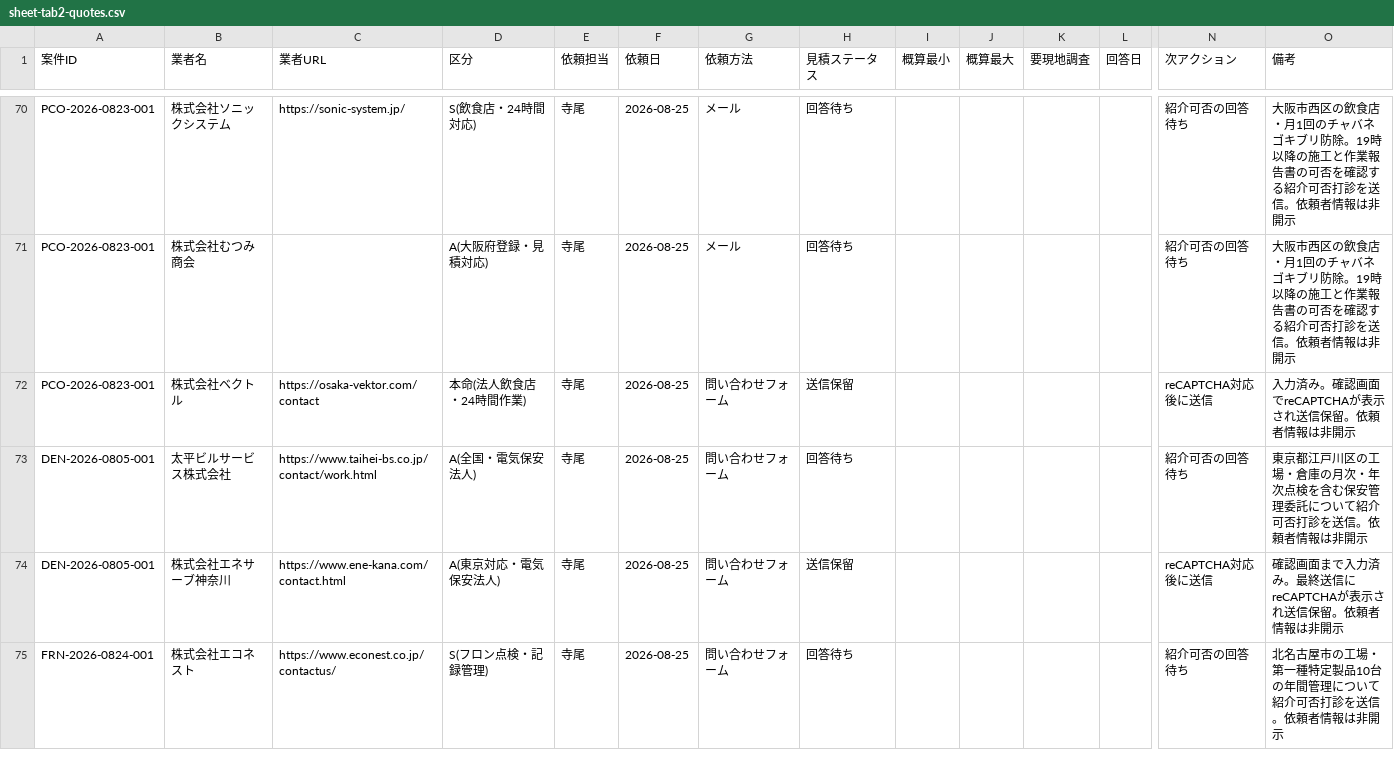
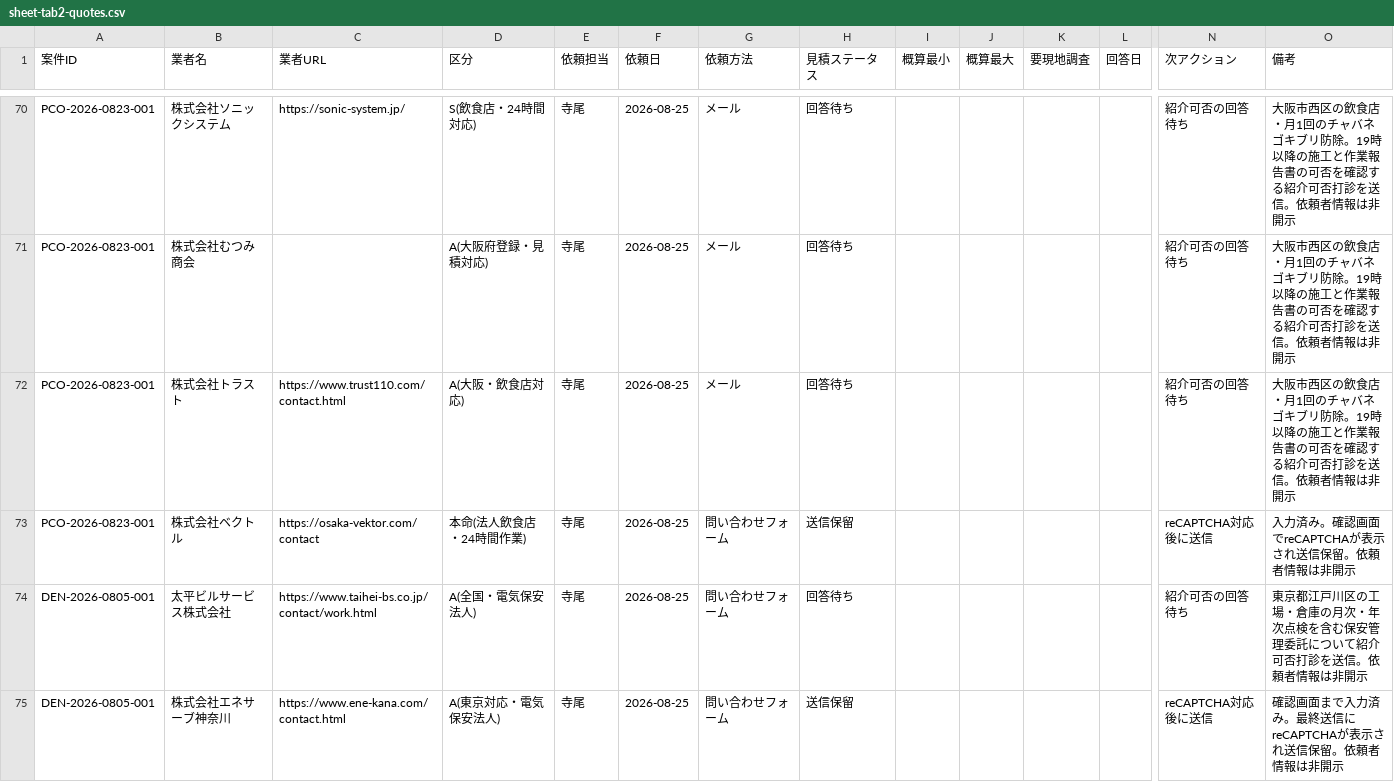
Before and after one commit to kkeisuke0407-crypto/local-support.jp, a CSV file: docs/sheet-tab2-quotes.csv, drawn as a sheet; only a part is shown, gaps mark what is left out; the shorter side is filled out with more unchanged rows; rows hold the shown columns only; the diff names each change by its address in the sheet, - before the commit and + after, or states it on an @@ line.

Commit message:
data(outreach): record additional pest inquiry

```diff
--- a/docs/sheet-tab2-quotes.csv
+++ b/docs/sheet-tab2-quotes.csv
+row 72: PCO-2026-0823-001 | 株式会社トラスト | https://www.trust110.com/contact.html | A(大阪・飲食店対応) | 寺尾 | 2026-08-25 | メール | 回答待ち |  |  |  |  | 紹介可否の回答待ち | 大阪市西区の飲食店・月1回のチャバネゴキブリ防除。19時以降の施工と作業報告書の可否を確認する紹介可否打診を送信。依頼者情報は非開示
```
